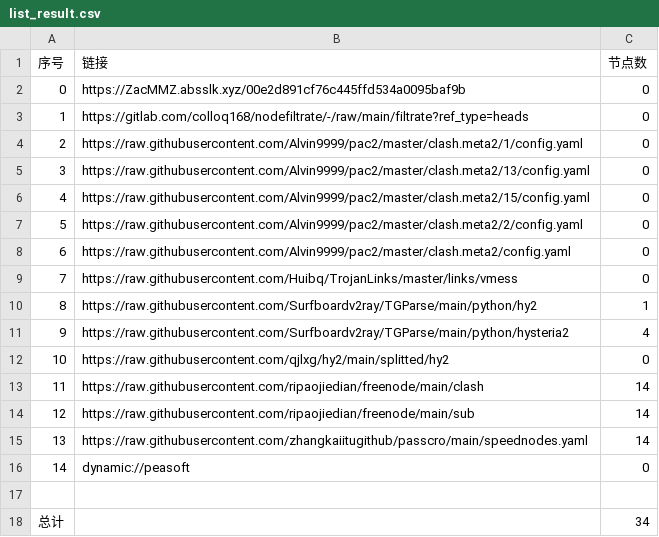
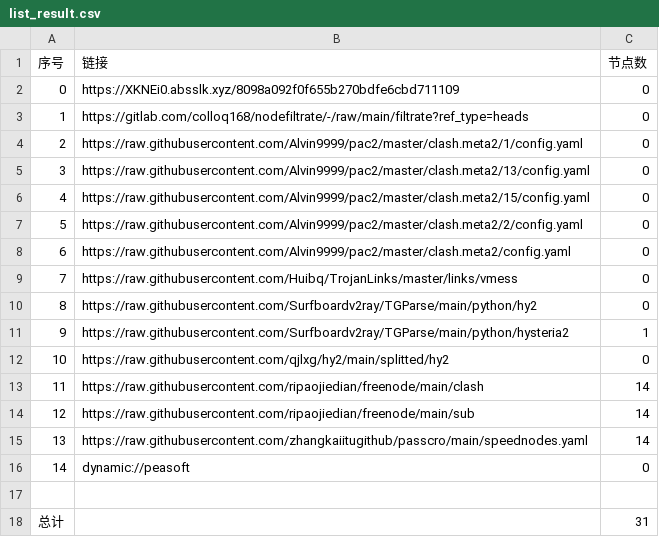
Before and after one commit to q291581201/NoMoreWalls, a CSV file: list_result.csv, drawn as a sheet.

```diff
--- a/list_result.csv
+++ b/list_result.csv
@@ -1,3 +1,3 @@
 序号,链接,节点数
-0,https://ZacMMZ.absslk.xyz/00e2d891cf76c445ffd534a0095baf9b,0
+0,https://XKNEi0.absslk.xyz/8098a092f0f655b270bdfe6cbd711109,0
 1,https://gitlab.com/colloq168/nodefiltrate/-/raw/main/filtrate?ref_type=heads,0
@@ -9,4 +9,4 @@
 7,https://raw.githubusercontent.com/Huibq/TrojanLinks/master/links/vmess,0
-8,https://raw.githubusercontent.com/Surfboardv2ray/TGParse/main/python/hy2,1
-9,https://raw.githubusercontent.com/Surfboardv2ray/TGParse/main/python/hysteria2,4
+8,https://raw.githubusercontent.com/Surfboardv2ray/TGParse/main/python/hy2,0
+9,https://raw.githubusercontent.com/Surfboardv2ray/TGParse/main/python/hysteria2,1
 10,https://raw.githubusercontent.com/qjlxg/hy2/main/splitted/hy2,0
@@ -17,2 +17,2 @@
 
-总计,,34
+总计,,31
```
Also changed, not shown: 6 other files.
